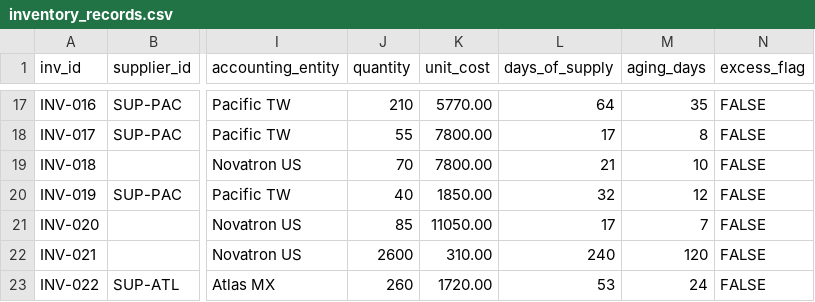
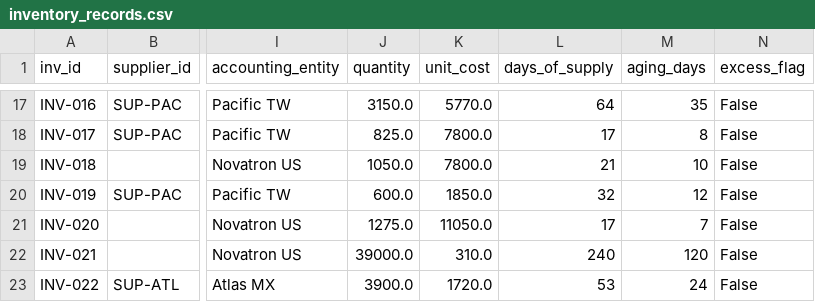
Before and after one commit to natalie-gendron/apex-ems-economics-studio, a CSV file: apex_ems_economics/data/sample/inventory_records.csv, drawn as a sheet; only a part is shown, gaps mark what is left out; the diff covers the shown part only; the diff names each change by its address in the sheet, - before the commit and + after, or states it on an @@ line.

```diff
--- a/apex_ems_economics/data/sample/inventory_records.csv
+++ b/apex_ems_economics/data/sample/inventory_records.csv
-J17 (quantity): 210
+J17 (quantity): 3150.0
-K17 (unit_cost): 5770.00
+K17 (unit_cost): 5770.0
-N17:N23 (excess_flag): FALSE
+N17:N23 (excess_flag): False
-J18 (quantity): 55
+J18 (quantity): 825.0
-K18:K19 (unit_cost): 7800.00
+K18:K19 (unit_cost): 7800.0
-J19 (quantity): 70
+J19 (quantity): 1050.0
-J20 (quantity): 40
+J20 (quantity): 600.0
-K20 (unit_cost): 1850.00
+K20 (unit_cost): 1850.0
-J21 (quantity): 85
+J21 (quantity): 1275.0
-K21 (unit_cost): 11050.00
+K21 (unit_cost): 11050.0
-J22 (quantity): 2600
+J22 (quantity): 39000.0
-K22 (unit_cost): 310.00
+K22 (unit_cost): 310.0
-J23 (quantity): 260
+J23 (quantity): 3900.0
-K23 (unit_cost): 1720.00
+K23 (unit_cost): 1720.0
```
Also changed, not shown: 45 edited cells elsewhere in this file, apex_ems_economics/data/sample/assumptions.csv, apex_ems_economics/data/sample/capacity_records.csv, 13 other files.
